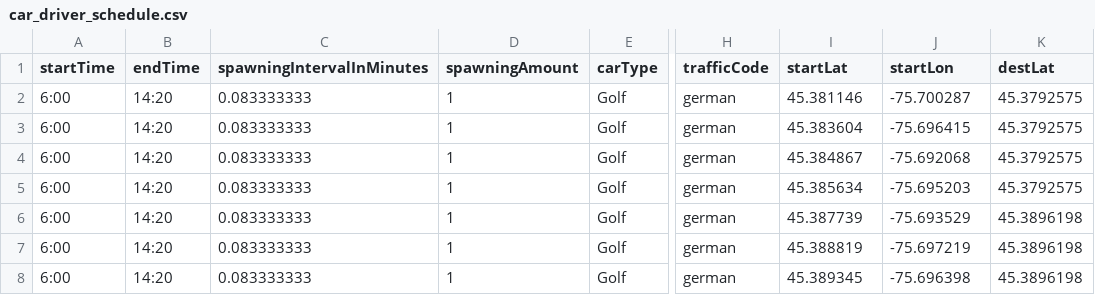
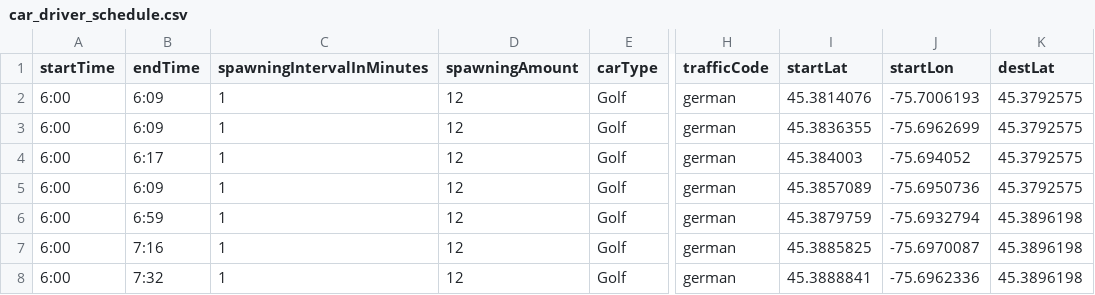
Before and after one commit to Dorianbansoodeb/carletonwalkingv1, a CSV file: resources/car_driver_schedule.csv, drawn as a sheet; only a part is shown, gaps mark what is left out; the diff names each change by its address in the sheet, - before the commit and + after, or states it on an @@ line.

Commit message:
Add scheduler evacuation scenario, analysis scripts, and heatmap tooling.
Production schedule with CarDriverSchedulerLayer configs, post-run Python analysis, DEVS-format heatmap matrix generation, and blueprint drive graph workflow documented in README.

```diff
--- a/resources/car_driver_schedule.csv
+++ b/resources/car_driver_schedule.csv
-B2:B3 (endTime): 14:20
+B2:B3 (endTime): 6:09
-C2:C8 (spawningIntervalInMinutes): 0.083333333
+C2:C8 (spawningIntervalInMinutes): 1
-D2:D8 (spawningAmount): 1
+D2:D8 (spawningAmount): 12
-I2 (startLat): 45.381146
+I2 (startLat): 45.3814076
-J2 (startLon): -75.700287
+J2 (startLon): -75.7006193
-I3 (startLat): 45.383604
+I3 (startLat): 45.3836355
-J3 (startLon): -75.696415
+J3 (startLon): -75.6962699
-B4 (endTime): 14:20
+B4 (endTime): 6:17
-I4 (startLat): 45.384867
+I4 (startLat): 45.384003
-J4 (startLon): -75.692068
+J4 (startLon): -75.694052
-B5 (endTime): 14:20
+B5 (endTime): 6:09
-I5 (startLat): 45.385634
+I5 (startLat): 45.3857089
-J5 (startLon): -75.695203
+J5 (startLon): -75.6950736
-B6 (endTime): 14:20
+B6 (endTime): 6:59
-I6 (startLat): 45.387739
+I6 (startLat): 45.3879759
-J6 (startLon): -75.693529
+J6 (startLon): -75.6932794
-B7 (endTime): 14:20
+B7 (endTime): 7:16
-I7 (startLat): 45.388819
+I7 (startLat): 45.3885825
-J7 (startLon): -75.697219
+J7 (startLon): -75.6970087
-B8 (endTime): 14:20
+B8 (endTime): 7:32
-I8 (startLat): 45.389345
+I8 (startLat): 45.3888841
-J8 (startLon): -75.696398
+J8 (startLon): -75.6962336
```
Also changed, not shown: 27 other files.
